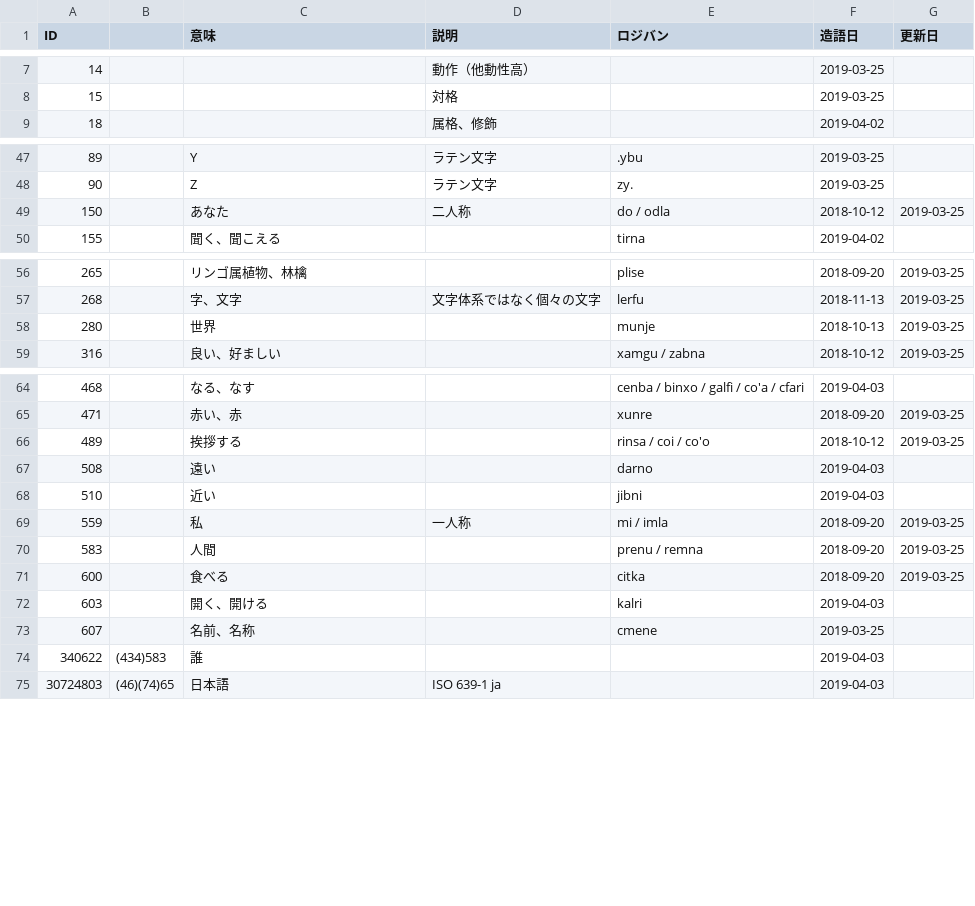
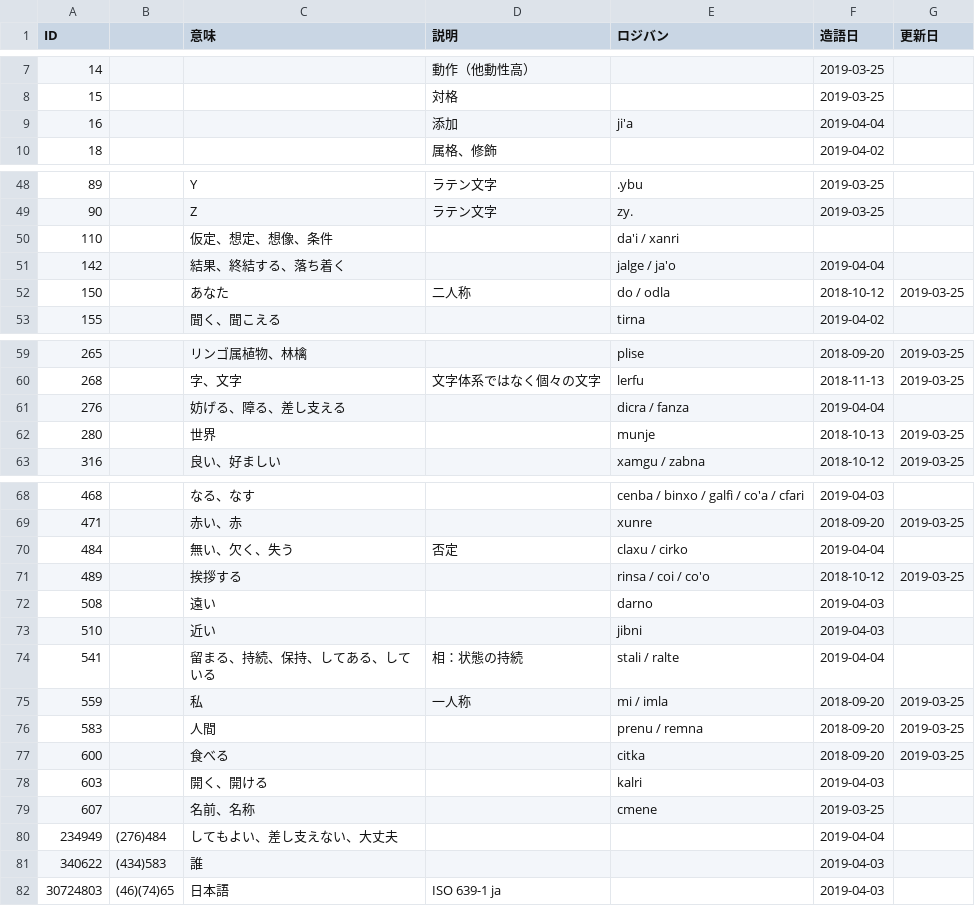
Before and after one commit to kepeken/bipuuk, a TSV file: dictionary.tsv, drawn as a sheet; only a part is shown, gaps mark what is left out; the diff names each change by its address in the sheet, - before the commit and + after, or states it on an @@ line.

Commit message:
造語

```diff
--- a/dictionary.tsv
+++ b/dictionary.tsv
+row 9: 16 |  |  | 添加 | ji'a | 2019-04-04
+row 50: 110 |  | 仮定、想定、想像、条件 |  | da'i / xanri
+row 51: 142 |  | 結果、終結する、落ち着く |  | jalge / ja'o | 2019-04-04
+row 61: 276 |  | 妨げる、障る、差し支える |  | dicra / fanza | 2019-04-04
+row 70: 484 |  | 無い、欠く、失う | 否定 | claxu / cirko | 2019-04-04
+row 74: 541 |  | 留まる、持続、保持、してある、している | 相：状態の持続 | stali / ralte | 2019-04-04
+row 80: 234949 | (276)484 | してもよい、差し支えない、大丈夫 |  |  | 2019-04-04
```
